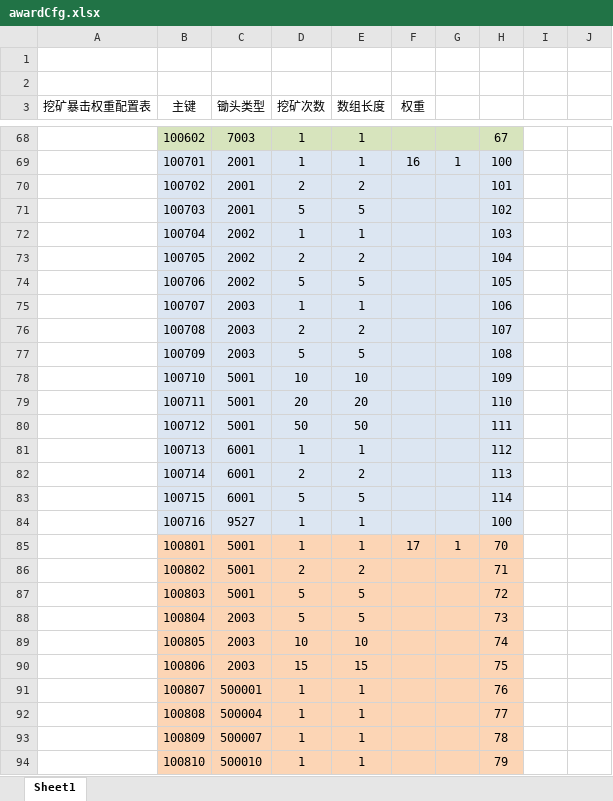
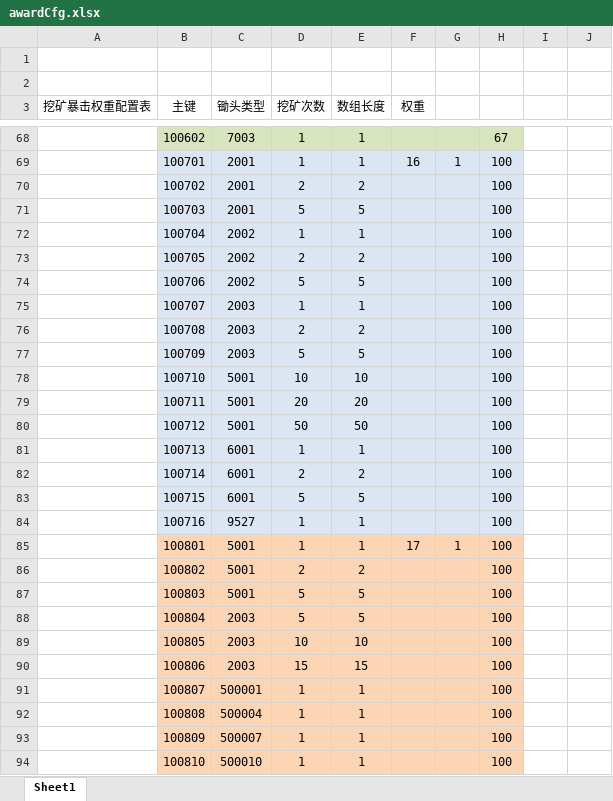
Before and after one commit to kong2630929821/wallet_game, an Excel workbook: src/earn/xlsx/awardCfg.xlsx, sheet Sheet1, drawn as a sheet; only a part is shown, gaps mark what is left out; values as stored, in another font and other column widths than the file's, no borders; the diff covers the shown part only; the diff names each change by its address in the sheet, - before the commit and + after, or states it on an @@ line.

```diff
--- a/src/earn/xlsx/awardCfg.xlsx (sheet Sheet1)
+++ b/src/earn/xlsx/awardCfg.xlsx (sheet Sheet1)
-H70: 101
+H70: 100
-H71: 102
+H71: 100
-H72: 103
+H72: 100
-H73: 104
+H73: 100
-H74: 105
+H74: 100
-H75: 106
+H75: 100
-H76: 107
+H76: 100
-H77: 108
+H77: 100
-H78: 109
+H78: 100
-H79: 110
+H79: 100
-H80: 111
+H80: 100
-H81: 112
+H81: 100
-H82: 113
+H82: 100
-H83: 114
+H83: 100
-H85: 70
+H85: 100
-H86: 71
+H86: 100
-H87: 72
+H87: 100
-H88: 73
+H88: 100
-H89: 74
+H89: 100
-H90: 75
+H90: 100
-H91: 76
+H91: 100
-H92: 77
+H92: 100
-H93: 78
+H93: 100
-H94: 79
+H94: 100
```
Also changed, not shown: 73 edited cells elsewhere in this sheet, 5 other files.
